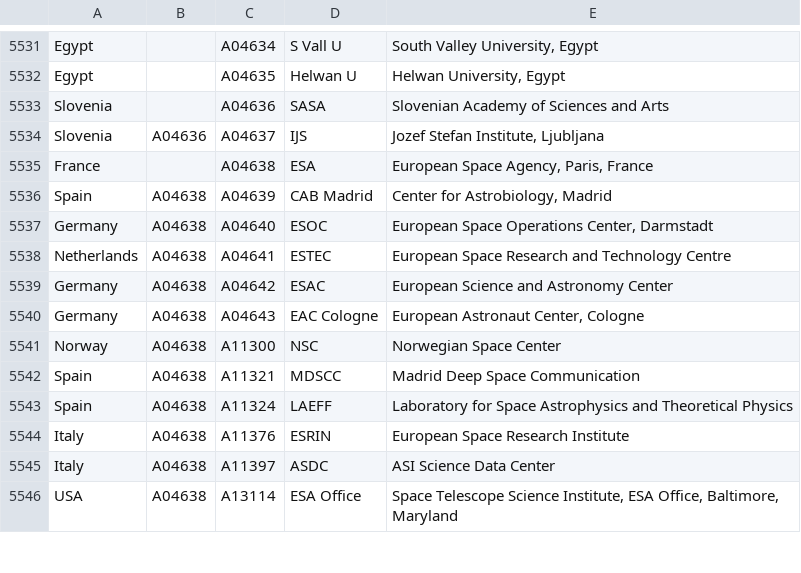
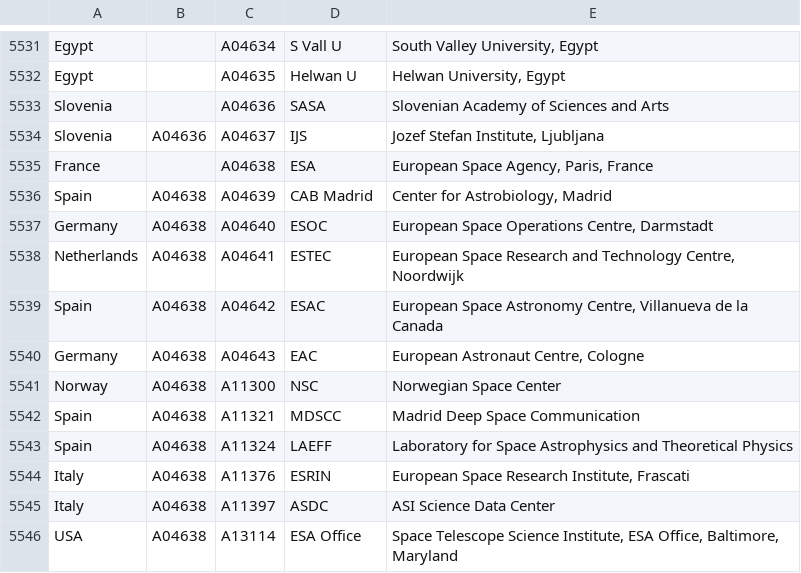
Before and after one commit to adsabs/CanonicalAffiliations, a TSV file: country_parent_child.tsv, drawn as a sheet; only a part is shown, gaps mark what is left out.

```diff
--- a/country_parent_child.tsv
+++ b/country_parent_child.tsv
@@ -5536,6 +5536,6 @@ France		A04638	ESA	European Space Agency, Paris, France
 Spain	A04638	A04639	CAB Madrid	Center for Astrobiology, Madrid
-Germany	A04638	A04640	ESOC	European Space Operations Center, Darmstadt
-Netherlands	A04638	A04641	ESTEC	European Space Research and Technology Centre
-Germany	A04638	A04642	ESAC	European Science and Astronomy Center
-Germany	A04638	A04643	EAC Cologne	European Astronaut Center, Cologne
+Germany	A04638	A04640	ESOC	European Space Operations Centre, Darmstadt
+Netherlands	A04638	A04641	ESTEC	European Space Research and Technology Centre, Noordwijk
+Spain	A04638	A04642	ESAC	European Space Astronomy Centre, Villanueva de la Canada
+Germany	A04638	A04643	EAC 	European Astronaut Centre, Cologne
 Norway	A04638	A11300	NSC	Norwegian Space Center
@@ -5543,3 +5543,3 @@ Spain	A04638	A11321	MDSCC	Madrid Deep Space Communication
 Spain	A04638	A11324	LAEFF	Laboratory for Space Astrophysics and Theoretical Physics
-Italy	A04638	A11376	ESRIN	European Space Research Institute
+Italy	A04638	A11376	ESRIN	European Space Research Institute, Frascati
 Italy	A04638	A11397	ASDC	ASI Science Data Center
```
Also changed, not shown: parent_child.tsv.
